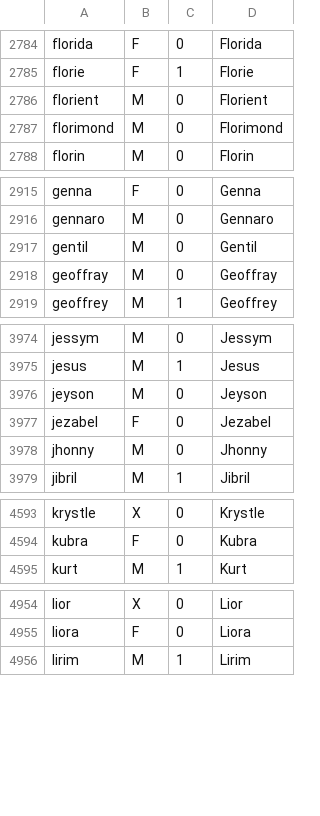
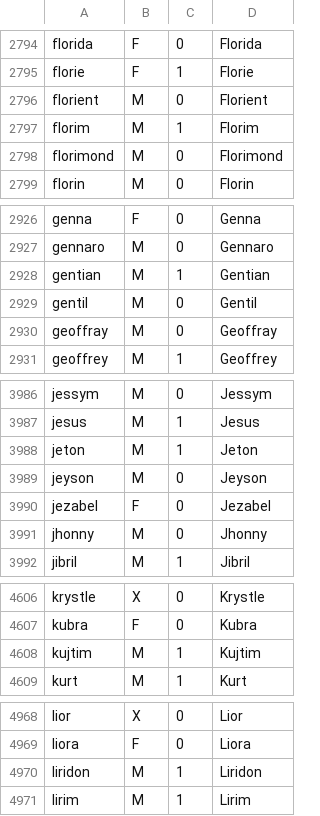
Before and after one commit to DevLeadHunter/devleadhunter, a TSV file: api/services/decision_maker/given_names.tsv, drawn as a sheet; only a part is shown, gaps mark what is left out; the diff covers the shown part only; the diff names each change by its address in the sheet, - before the commit and + after, or states it on an @@ line.

```diff
--- a/api/services/decision_maker/given_names.tsv
+++ b/api/services/decision_maker/given_names.tsv
+row 2797: florim | M | 1 | Florim
+row 2928: gentian | M | 1 | Gentian
+row 3988: jeton | M | 1 | Jeton
+row 4608: kujtim | M | 1 | Kujtim
+row 4970: liridon | M | 1 | Liridon
```
Also changed, not shown: 19 added rows elsewhere in this file, 8 other files.
